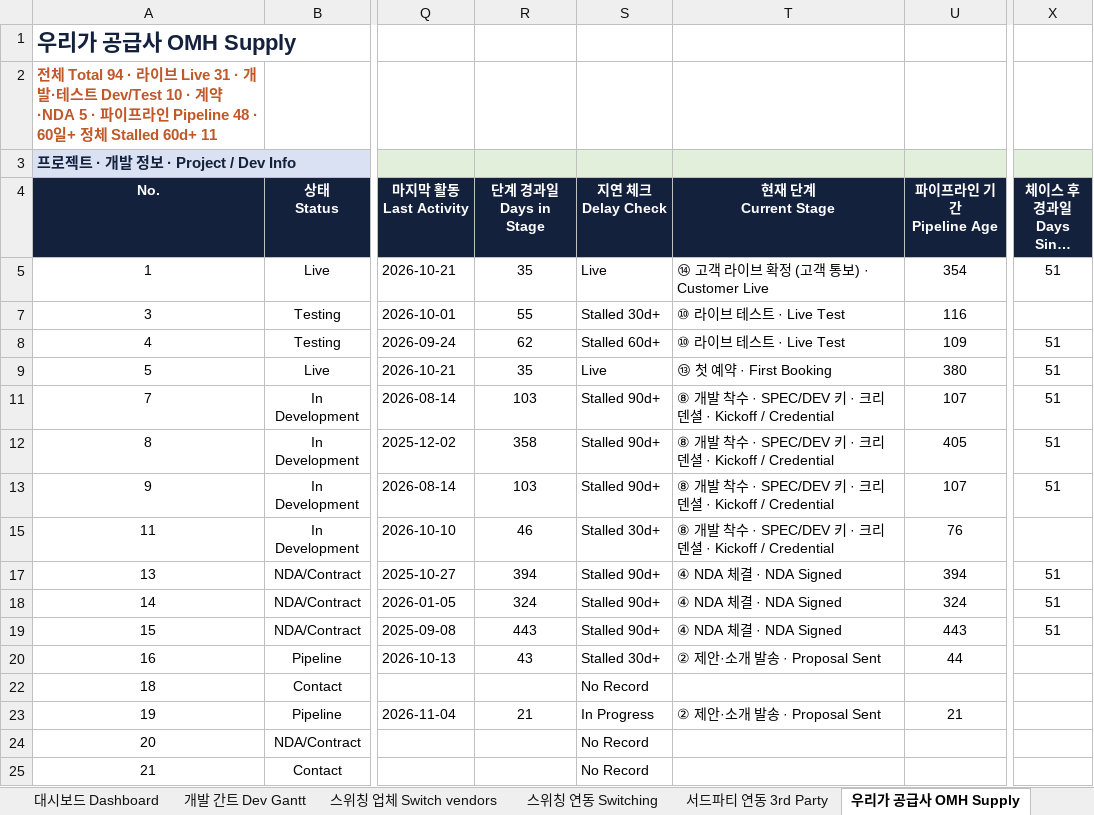
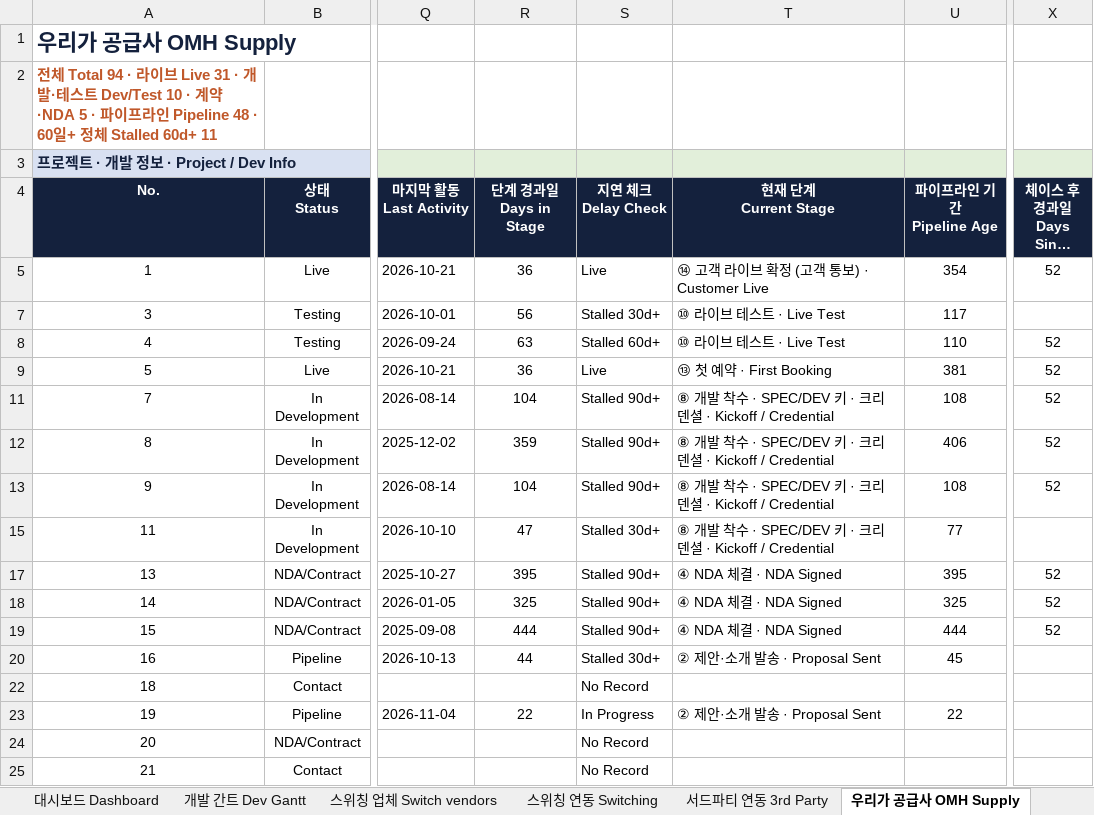
Before and after one commit to bstars00-rgb/Integration-Tracker, an Excel workbook: data/Dev_Schedule.xlsx, sheet 우리가 공급사 OMH Supply, drawn as a sheet; only a part is shown, gaps mark what is left out; long unchanged cells end in …; values as stored, in another font and other column widths than the file's, no borders; conditional formats not drawn; the diff covers the shown part only; the diff names each change by its address in the sheet, - before the commit and + after, or states it on an @@ line.

```diff
--- a/data/Dev_Schedule.xlsx (sheet 우리가 공급사 OMH Supply)
+++ b/data/Dev_Schedule.xlsx (sheet 우리가 공급사 OMH Supply)
-R5 (단계 경과일 Days in Stage): 35
+R5 (단계 경과일 Days in Stage): 36
-X5 (체이스 후 경과일 Days Since Chase): 51
+X5 (체이스 후 경과일 Days Since Chase): 52
-R7 (단계 경과일 Days in Stage): 55
+R7 (단계 경과일 Days in Stage): 56
-U7 (파이프라인 기간 Pipeline Age): 116
+U7 (파이프라인 기간 Pipeline Age): 117
-R8 (단계 경과일 Days in Stage): 62
+R8 (단계 경과일 Days in Stage): 63
-U8 (파이프라인 기간 Pipeline Age): 109
+U8 (파이프라인 기간 Pipeline Age): 110
-X8:X9 (체이스 후 경과일 Days Since Chase): 51
+X8:X9 (체이스 후 경과일 Days Since Chase): 52
-R9 (단계 경과일 Days in Stage): 35
+R9 (단계 경과일 Days in Stage): 36
-U9 (파이프라인 기간 Pipeline Age): 380
+U9 (파이프라인 기간 Pipeline Age): 381
-R11 (단계 경과일 Days in Stage): 103
+R11 (단계 경과일 Days in Stage): 104
-U11 (파이프라인 기간 Pipeline Age): 107
+U11 (파이프라인 기간 Pipeline Age): 108
-X11:X13 (체이스 후 경과일 Days Since Chase): 51
+X11:X13 (체이스 후 경과일 Days Since Chase): 52
-R12 (단계 경과일 Days in Stage): 358
+R12 (단계 경과일 Days in Stage): 359
-U12 (파이프라인 기간 Pipeline Age): 405
+U12 (파이프라인 기간 Pipeline Age): 406
-R13 (단계 경과일 Days in Stage): 103
+R13 (단계 경과일 Days in Stage): 104
-U13 (파이프라인 기간 Pipeline Age): 107
+U13 (파이프라인 기간 Pipeline Age): 108
-R15 (단계 경과일 Days in Stage): 46
+R15 (단계 경과일 Days in Stage): 47
-U15 (파이프라인 기간 Pipeline Age): 76
+U15 (파이프라인 기간 Pipeline Age): 77
-R17 (단계 경과일 Days in Stage): 394
+R17 (단계 경과일 Days in Stage): 395
-U17 (파이프라인 기간 Pipeline Age): 394
+U17 (파이프라인 기간 Pipeline Age): 395
-X17:X19 (체이스 후 경과일 Days Since Chase): 51
+X17:X19 (체이스 후 경과일 Days Since Chase): 52
-R18 (단계 경과일 Days in Stage): 324
+R18 (단계 경과일 Days in Stage): 325
-U18 (파이프라인 기간 Pipeline Age): 324
+U18 (파이프라인 기간 Pipeline Age): 325
-R19 (단계 경과일 Days in Stage): 443
+R19 (단계 경과일 Days in Stage): 444
-U19 (파이프라인 기간 Pipeline Age): 443
+U19 (파이프라인 기간 Pipeline Age): 444
-R20 (단계 경과일 Days in Stage): 43
+R20 (단계 경과일 Days in Stage): 44
-U20 (파이프라인 기간 Pipeline Age): 44
+U20 (파이프라인 기간 Pipeline Age): 45
-R23 (단계 경과일 Days in Stage): 21
+R23 (단계 경과일 Days in Stage): 22
-U23 (파이프라인 기간 Pipeline Age): 21
+U23 (파이프라인 기간 Pipeline Age): 22
```
Also changed, not shown: 21 edited cells elsewhere in this sheet, sheet Chase Log, sheet 스위칭 연동 Switching, sheet 상호연동 Two-way, sheet 스위칭 업체 Switch vendors, sheet 서드파티 연동 3rd Party, sheet 대시보드 Dashboard, 1 more sheet, hidden cells, 3 other files.
